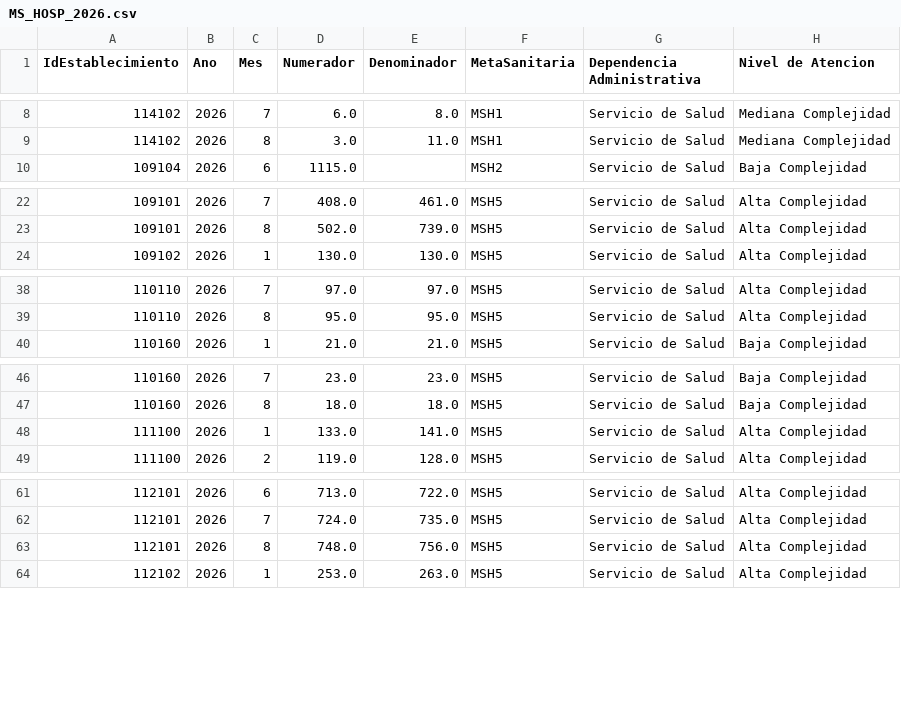
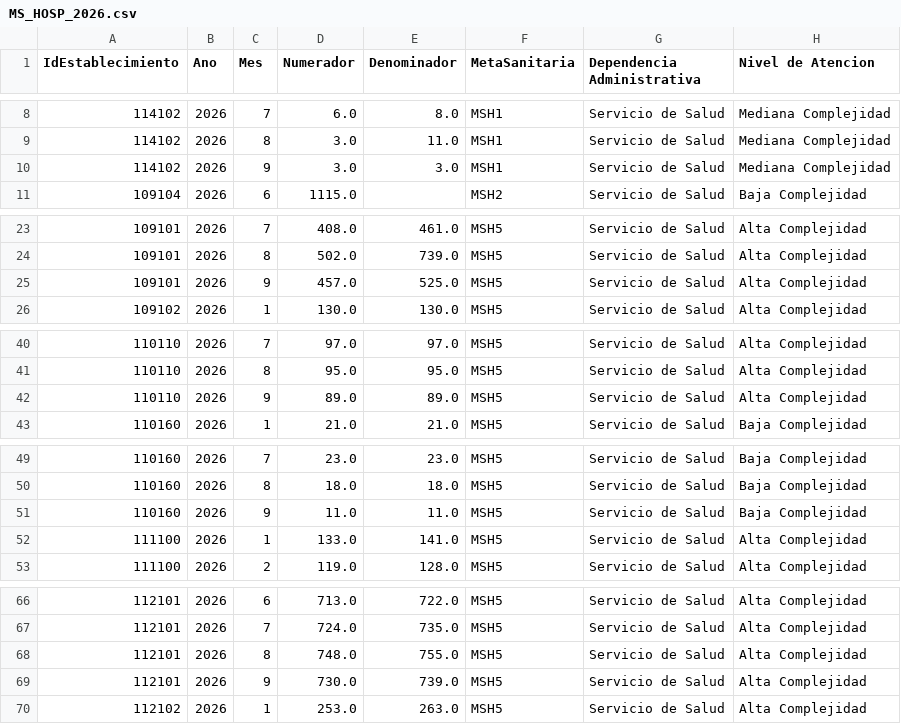
Before and after one commit to santiagofh/dashboard-metas-hospitalarias-2026, a CSV file: MS_HOSP_2026.csv, drawn as a sheet; only a part is shown, gaps mark what is left out; the diff covers the shown part only.

Commit message:
Actualizacion REM: corte 2026-11-18 (Series A, BM, BS, P) y regenerar MS_HOSP_2026.csv

```diff
--- a/MS_HOSP_2026.csv
+++ b/MS_HOSP_2026.csv
@@ -9,2 +9,3 @@ IdEstablecimiento,Ano,Mes,Numerador,Denominador,MetaSanitaria,Dependencia Admini
 114102,2026,8,3.0,11.0,MSH1,Servicio de Salud,Mediana Complejidad
+114102,2026,9,3.0,3.0,MSH1,Servicio de Salud,Mediana Complejidad
 109104,2026,6,1115.0,,MSH2,Servicio de Salud,Baja Complejidad
@@ -23,2 +24,3 @@ IdEstablecimiento,Ano,Mes,Numerador,Denominador,MetaSanitaria,Dependencia Admini
 109101,2026,8,502.0,739.0,MSH5,Servicio de Salud,Alta Complejidad
+109101,2026,9,457.0,525.0,MSH5,Servicio de Salud,Alta Complejidad
 109102,2026,1,130.0,130.0,MSH5,Servicio de Salud,Alta Complejidad
@@ -39,2 +41,3 @@ IdEstablecimiento,Ano,Mes,Numerador,Denominador,MetaSanitaria,Dependencia Admini
 110110,2026,8,95.0,95.0,MSH5,Servicio de Salud,Alta Complejidad
+110110,2026,9,89.0,89.0,MSH5,Servicio de Salud,Alta Complejidad
 110160,2026,1,21.0,21.0,MSH5,Servicio de Salud,Baja Complejidad
@@ -47,2 +50,3 @@ IdEstablecimiento,Ano,Mes,Numerador,Denominador,MetaSanitaria,Dependencia Admini
 110160,2026,8,18.0,18.0,MSH5,Servicio de Salud,Baja Complejidad
+110160,2026,9,11.0,11.0,MSH5,Servicio de Salud,Baja Complejidad
 111100,2026,1,133.0,141.0,MSH5,Servicio de Salud,Alta Complejidad
@@ -62,3 +67,4 @@ IdEstablecimiento,Ano,Mes,Numerador,Denominador,MetaSanitaria,Dependencia Admini
 112101,2026,7,724.0,735.0,MSH5,Servicio de Salud,Alta Complejidad
-112101,2026,8,748.0,756.0,MSH5,Servicio de Salud,Alta Complejidad
+112101,2026,8,748.0,755.0,MSH5,Servicio de Salud,Alta Complejidad
+112101,2026,9,730.0,739.0,MSH5,Servicio de Salud,Alta Complejidad
 112102,2026,1,253.0,263.0,MSH5,Servicio de Salud,Alta Complejidad
```
Also changed, not shown: 6 added rows and 3 edited cells elsewhere in this file, 1 other file.
